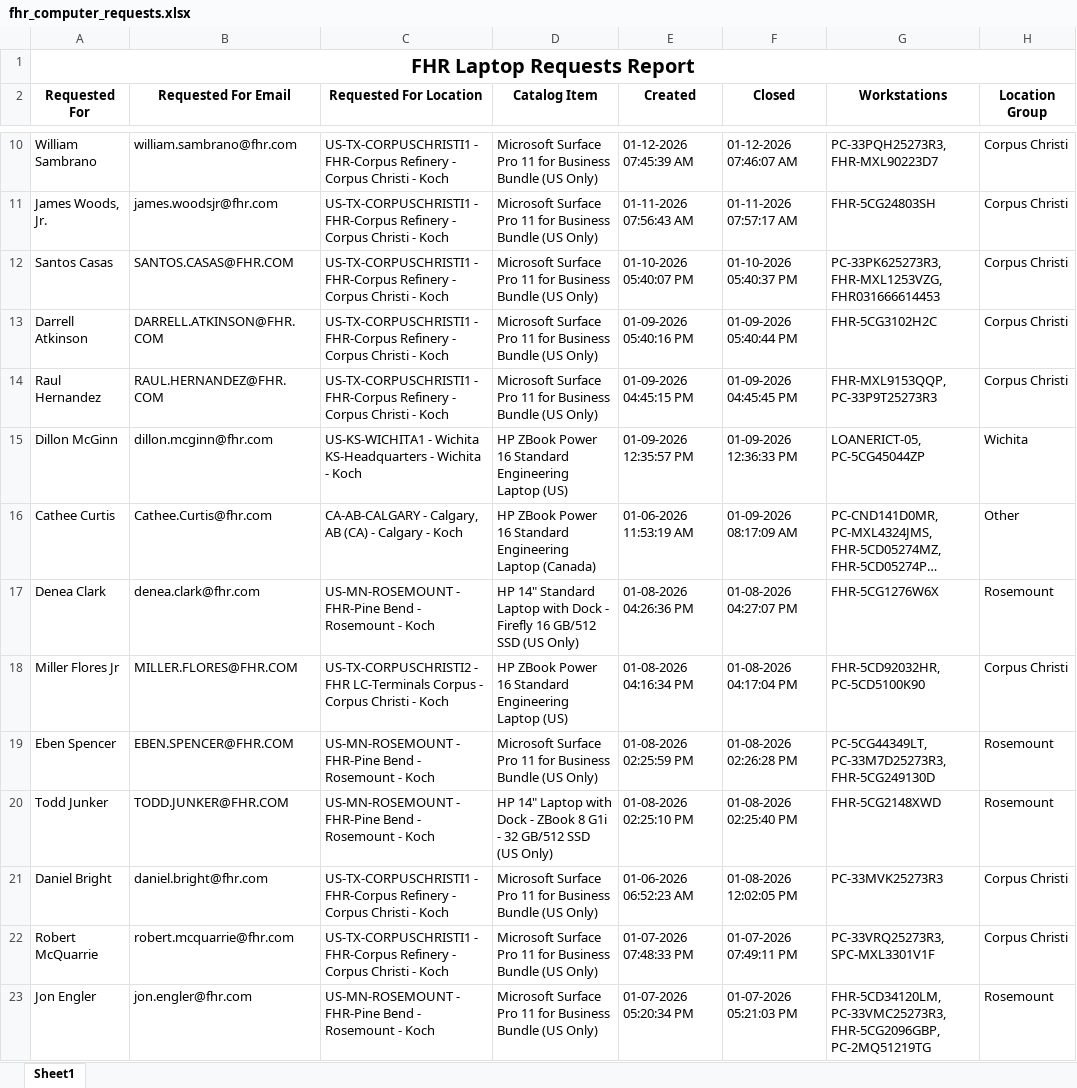
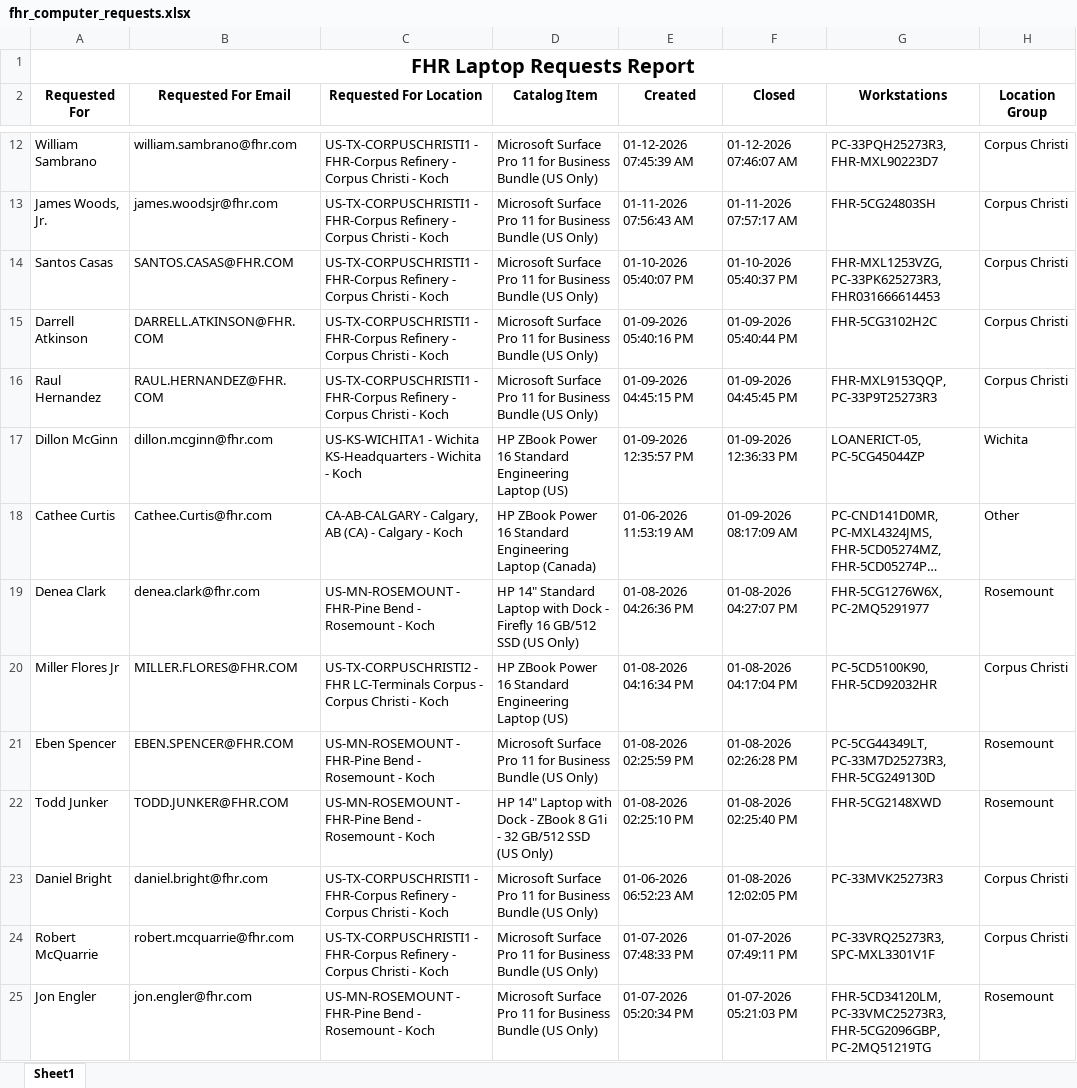
Before and after one commit to ellis-massey-FHR/fhr-device-audit, an Excel workbook: output/fhr_computer_requests.xlsx, sheet Sheet1, drawn as a sheet; only a part is shown, gaps mark what is left out; long unchanged cells end in …; values as stored, in another font and other column widths than the file's, no borders; charts and pictures not drawn; addresses are those after the commit; the diff covers the shown part only; the diff names each change by its address in the sheet, - before the commit and + after, or states it on an @@ line.

```diff
--- a/output/fhr_computer_requests.xlsx (sheet Sheet1)
+++ b/output/fhr_computer_requests.xlsx (sheet Sheet1)
-G14 (Workstations): PC-33PK625273R3, FHR-MXL1253VZG, FHR031666614453
+G14 (Workstations): FHR-MXL1253VZG, PC-33PK625273R3, FHR031666614453
-G19 (Workstations): FHR-5CG1276W6X
+G19 (Workstations): FHR-5CG1276W6X, PC-2MQ5291977
-G20 (Workstations): FHR-5CD92032HR, PC-5CD5100K90
+G20 (Workstations): PC-5CD5100K90, FHR-5CD92032HR
```
Also changed, not shown: 2 added rows, 2 removed rows and 26 edited cells elsewhere in this sheet, charts or pictures.
